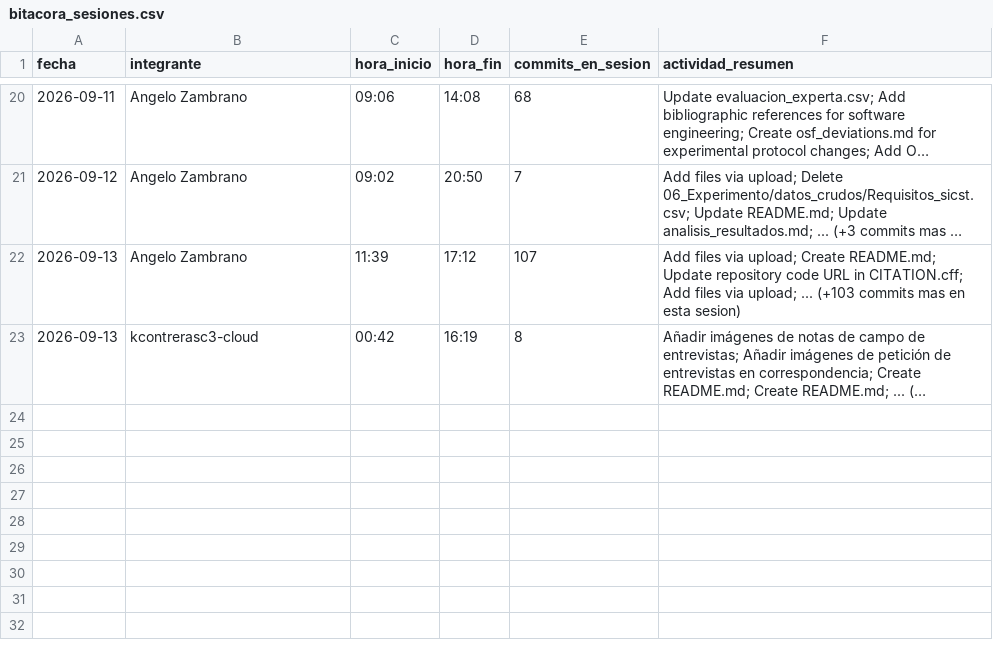
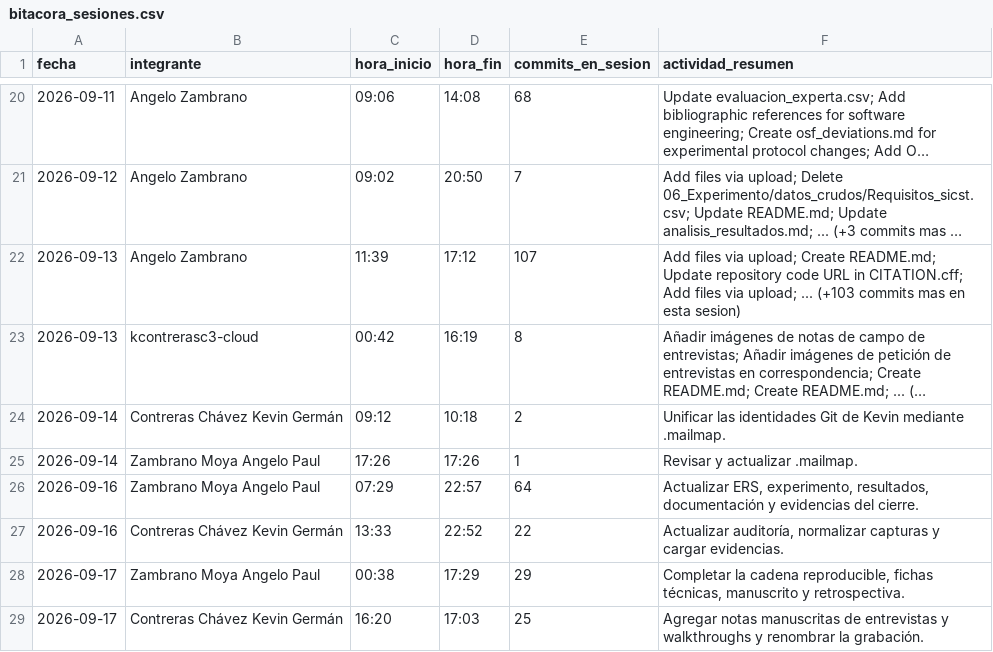
Before and after one commit to AngeloP2114/SICST_ISR401, a CSV file: 10_Autoria/bitácora_sesiones/bitacora_sesiones.csv, drawn as a sheet; only a part is shown, gaps mark what is left out; long unchanged cells end in …; the diff names each change by its address in the sheet, - before the commit and + after, or states it on an @@ line.

Commit message:
Actualizar bitácora de sesiones del cierre

```diff
--- a/10_Autoria/bitácora_sesiones/bitacora_sesiones.csv
+++ b/10_Autoria/bitácora_sesiones/bitacora_sesiones.csv
+row 24: 2026-09-14 | Contreras Chávez Kevin Germán | 09:12 | 10:18 | 2 | Unificar las identidades Git de Kevin mediante .mailmap.
+row 25: 2026-09-14 | Zambrano Moya Angelo Paul | 17:26 | 17:26 | 1 | Revisar y actualizar .mailmap.
+row 26: 2026-09-16 | Zambrano Moya Angelo Paul | 07:29 | 22:57 | 64 | Actualizar ERS, experimento, resultados, documentación y evidencias del cierre.
+row 27: 2026-09-16 | Contreras Chávez Kevin Germán | 13:33 | 22:52 | 22 | Actualizar auditoría, normalizar capturas y cargar evidencias.
+row 28: 2026-09-17 | Zambrano Moya Angelo Paul | 00:38 | 17:29 | 29 | Completar la cadena reproducible, fichas técnicas, manuscrito y retrospectiva.
+row 29: 2026-09-17 | Contreras Chávez Kevin Germán | 16:20 | 17:03 | 25 | Agregar notas manuscritas de entrevistas y walkthroughs y renombrar la grabación.
```
